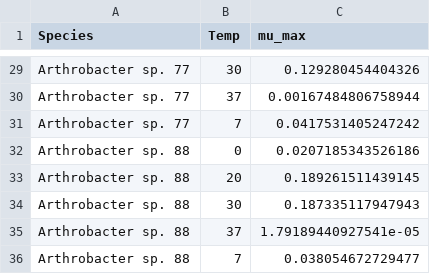
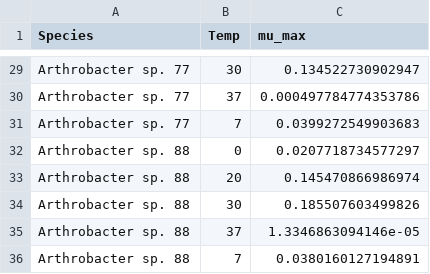
Before and after one commit to pablolich/CMEECourseWork, a CSV file: mini_project/Data/cfu_analysis.csv, drawn as a sheet; only a part is shown, gaps mark what is left out; the diff covers the shown part only.

```diff
--- a/mini_project/Data/cfu_analysis.csv
+++ b/mini_project/Data/cfu_analysis.csv
@@ -29,8 +29,8 @@
-"Arthrobacter sp. 77",30,0.129280454404326
-"Arthrobacter sp. 77",37,0.00167484806758944
-"Arthrobacter sp. 77",7,0.0417531405247242
-"Arthrobacter sp. 88",0,0.0207185343526186
-"Arthrobacter sp. 88",20,0.189261511439145
-"Arthrobacter sp. 88",30,0.187335117947943
-"Arthrobacter sp. 88",37,1.79189440927541e-05
-"Arthrobacter sp. 88",7,0.038054672729477
+"Arthrobacter sp. 77",30,0.134522730902947
+"Arthrobacter sp. 77",37,0.000497784774353786
+"Arthrobacter sp. 77",7,0.0399272549903683
+"Arthrobacter sp. 88",0,0.0207718734577297
+"Arthrobacter sp. 88",20,0.145470866986974
+"Arthrobacter sp. 88",30,0.185507603499826
+"Arthrobacter sp. 88",37,1.3346863094146e-05
+"Arthrobacter sp. 88",7,0.0380160127194891
```
Also changed, not shown: 27 edited cells elsewhere in this file, mini_project/Results/dat_secondary.csv, mini_project/Results/fit_eval_secondary.csv, 6 other files.
